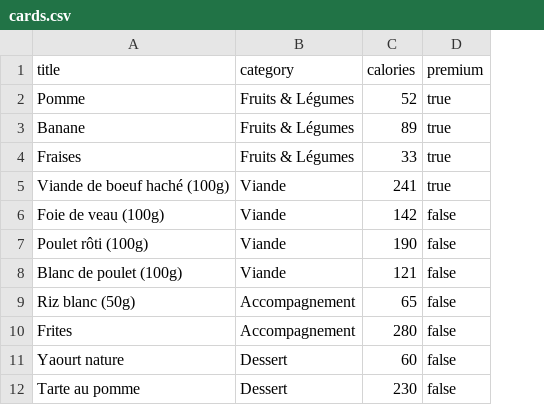
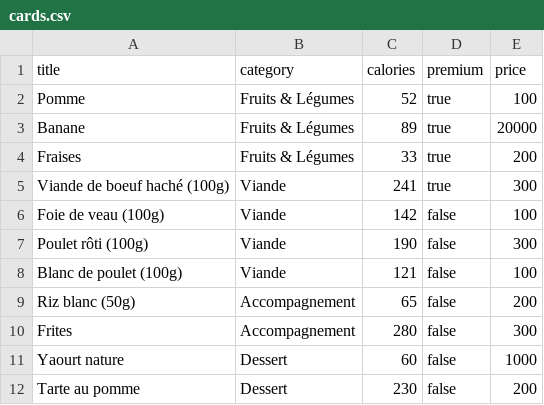
Before and after one commit to Matroy92/bachef, a CSV file: app/assets/seed/cards.csv, drawn as a sheet; the diff names each change by its address in the sheet, - before the commit and + after, or states it on an @@ line.

Commit message:
Add price to cards

```diff
--- a/app/assets/seed/cards.csv
+++ b/app/assets/seed/cards.csv
+column E (price), rows 2-12: 100 | 20000 | 200 | 300 | 100 | 300 | 100 | 200 | 300 | 1000 | 200
```
Also changed, not shown: 3 other files.
